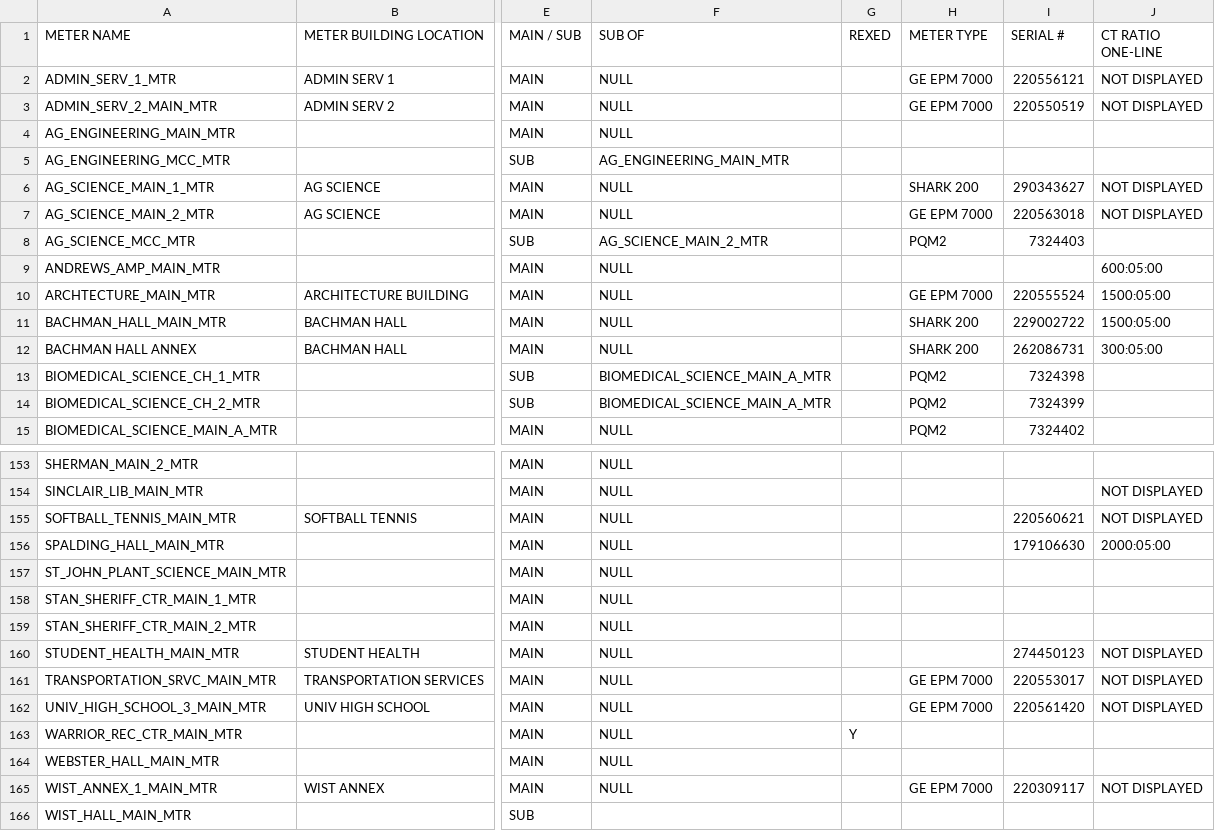
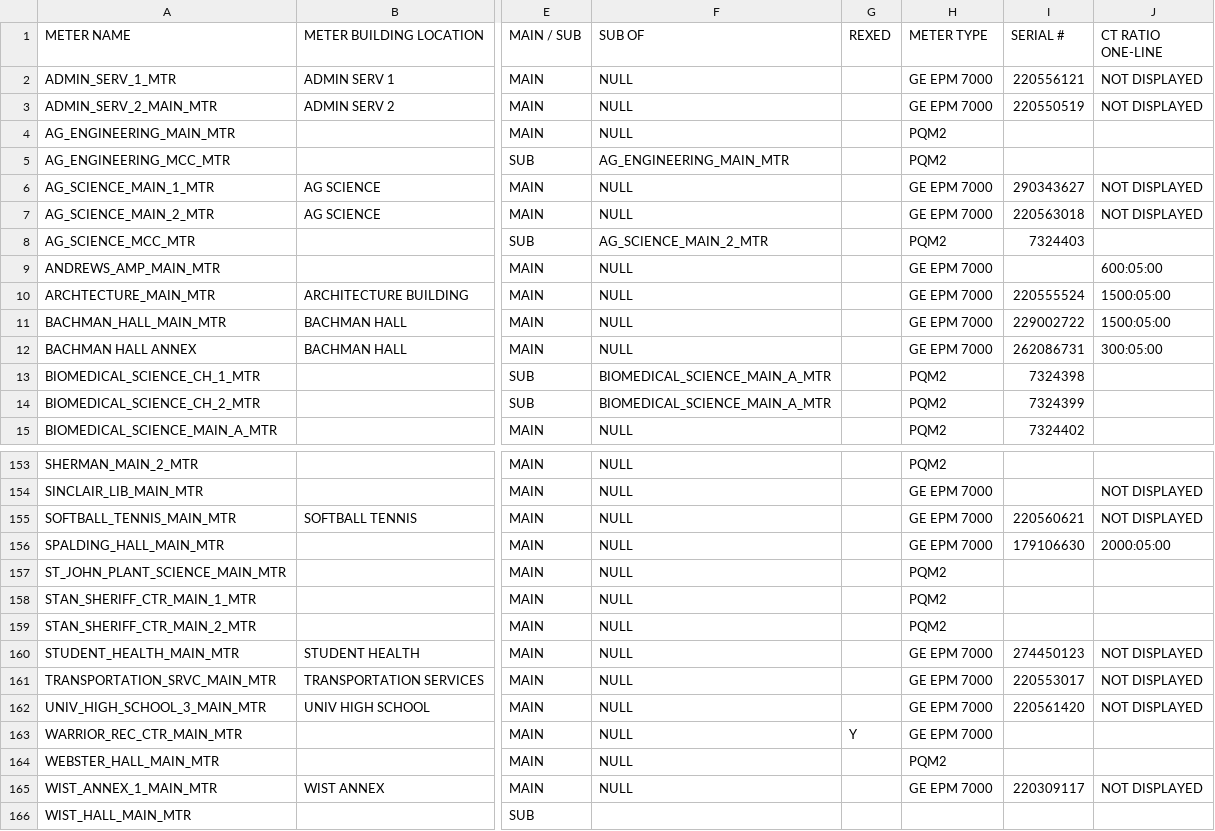
Before and after one commit to Campus-Energy/Python_Meter, a CSV file: src/config/Meter Deets.csv, drawn as a sheet; only a part is shown, gaps mark what is left out; the diff covers the shown part only; the diff names each change by its address in the sheet, - before the commit and + after, or states it on an @@ line.

```diff
--- a/src/config/Meter Deets.csv
+++ b/src/config/Meter Deets.csv
-H4:H5 (METER TYPE): (empty)
+H4:H5 (METER TYPE): PQM2
-H6 (METER TYPE): SHARK 200
+H6 (METER TYPE): GE EPM 7000
-H9 (METER TYPE): (empty)
+H9 (METER TYPE): GE EPM 7000
-H11:H12 (METER TYPE): SHARK 200
+H11:H12 (METER TYPE): GE EPM 7000
-H153 (METER TYPE): (empty)
+H153 (METER TYPE): PQM2
-H154:H156 (METER TYPE): (empty)
+H154:H156 (METER TYPE): GE EPM 7000
-H157:H159 (METER TYPE): (empty)
+H157:H159 (METER TYPE): PQM2
-H160 (METER TYPE): (empty)
+H160 (METER TYPE): GE EPM 7000
-H163 (METER TYPE): (empty)
+H163 (METER TYPE): GE EPM 7000
-H164 (METER TYPE): (empty)
+H164 (METER TYPE): PQM2
```
Also changed, not shown: 52 edited cells elsewhere in this file, 3 other files.
